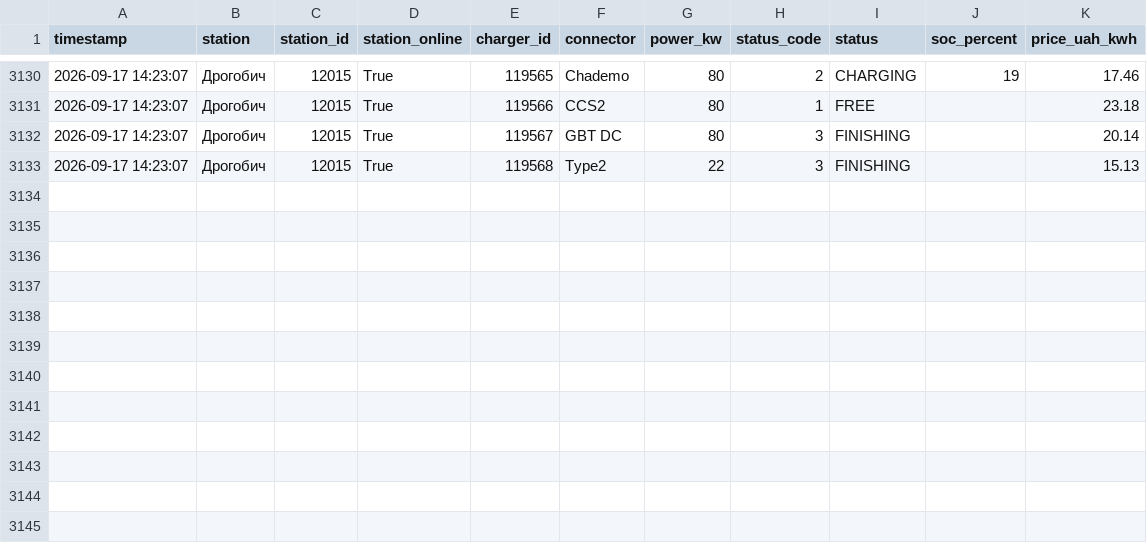
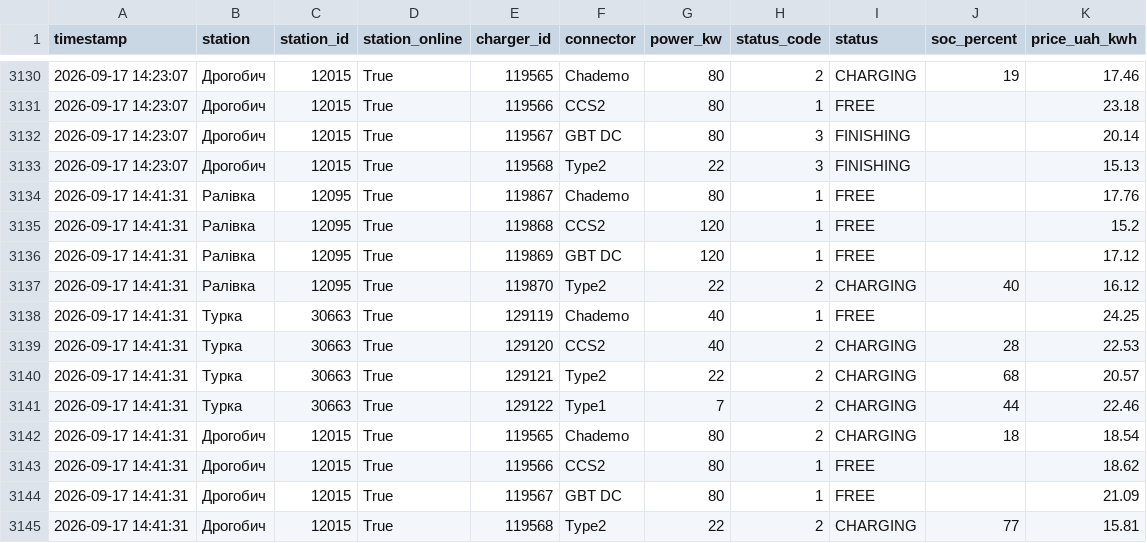
Before and after one commit to tershivskynazar-cpu/monitor-ev, a CSV file: data/evboost_history.csv, drawn as a sheet; only a part is shown, gaps mark what is left out; the diff names each change by its address in the sheet, - before the commit and + after, or states it on an @@ line.

```diff
--- a/data/evboost_history.csv
+++ b/data/evboost_history.csv
+row 3134: 2026-09-17 14:41:31 | Ралівка | 12095 | True | 119867 | Chademo | 80 | 1 | FREE |  | 17.76
+row 3135: 2026-09-17 14:41:31 | Ралівка | 12095 | True | 119868 | CCS2 | 120 | 1 | FREE |  | 15.2
+row 3136: 2026-09-17 14:41:31 | Ралівка | 12095 | True | 119869 | GBT DC | 120 | 1 | FREE |  | 17.12
+row 3137: 2026-09-17 14:41:31 | Ралівка | 12095 | True | 119870 | Type2 | 22 | 2 | CHARGING | 40 | 16.12
+row 3138: 2026-09-17 14:41:31 | Турка | 30663 | True | 129119 | Chademo | 40 | 1 | FREE |  | 24.25
+row 3139: 2026-09-17 14:41:31 | Турка | 30663 | True | 129120 | CCS2 | 40 | 2 | CHARGING | 28 | 22.53
+row 3140: 2026-09-17 14:41:31 | Турка | 30663 | True | 129121 | Type2 | 22 | 2 | CHARGING | 68 | 20.57
+row 3141: 2026-09-17 14:41:31 | Турка | 30663 | True | 129122 | Type1 | 7 | 2 | CHARGING | 44 | 22.46
+row 3142: 2026-09-17 14:41:31 | Дрогобич | 12015 | True | 119565 | Chademo | 80 | 2 | CHARGING | 18 | 18.54
+row 3143: 2026-09-17 14:41:31 | Дрогобич | 12015 | True | 119566 | CCS2 | 80 | 1 | FREE |  | 18.62
+row 3144: 2026-09-17 14:41:31 | Дрогобич | 12015 | True | 119567 | GBT DC | 80 | 1 | FREE |  | 21.09
+row 3145: 2026-09-17 14:41:31 | Дрогобич | 12015 | True | 119568 | Type2 | 22 | 2 | CHARGING | 77 | 15.81
```
Also changed, not shown: 1 other file.
